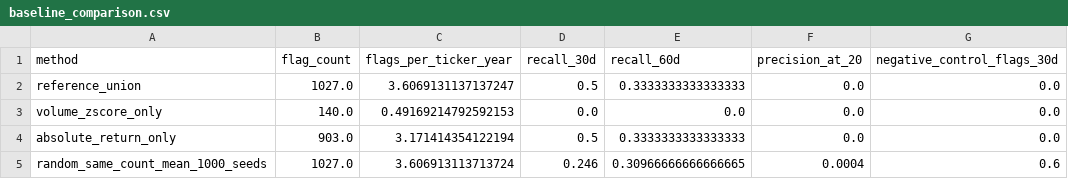
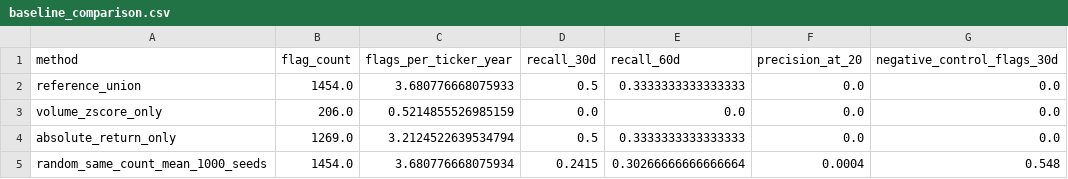
Before and after one commit to RayenSebei/bvmt-market-surveillance, a CSV file: outputs/evaluation/baseline_comparison.csv, drawn as a sheet.

```diff
--- a/outputs/evaluation/baseline_comparison.csv
+++ b/outputs/evaluation/baseline_comparison.csv
@@ -1,5 +1,5 @@
 method,flag_count,flags_per_ticker_year,recall_30d,recall_60d,precision_at_20,negative_control_flags_30d
-reference_union,1027.0,3.6069131137137247,0.5,0.3333333333333333,0.0,0.0
-volume_zscore_only,140.0,0.49169214792592153,0.0,0.0,0.0,0.0
-absolute_return_only,903.0,3.171414354122194,0.5,0.3333333333333333,0.0,0.0
-random_same_count_mean_1000_seeds,1027.0,3.606913113713724,0.246,0.30966666666666665,0.0004,0.6
+reference_union,1454.0,3.680776668075933,0.5,0.3333333333333333,0.0,0.0
+volume_zscore_only,206.0,0.5214855526985159,0.0,0.0,0.0,0.0
+absolute_return_only,1269.0,3.2124522639534794,0.5,0.3333333333333333,0.0,0.0
+random_same_count_mean_1000_seeds,1454.0,3.680776668075934,0.2415,0.30266666666666664,0.0004,0.548
```
Also changed, not shown: bvmt_data/watchlist_ai_assessed.csv, bvmt_data/watchlist_refined.csv, 49 other files.
